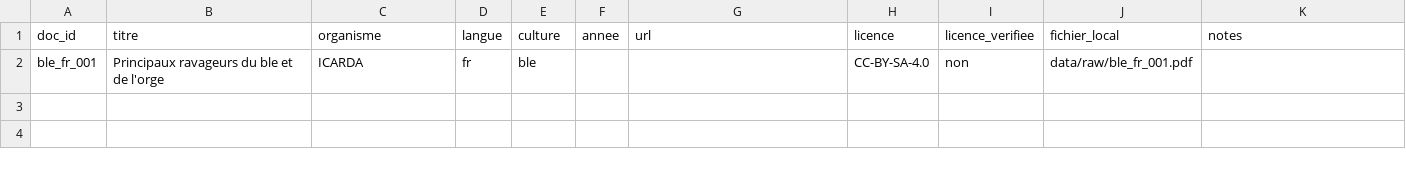
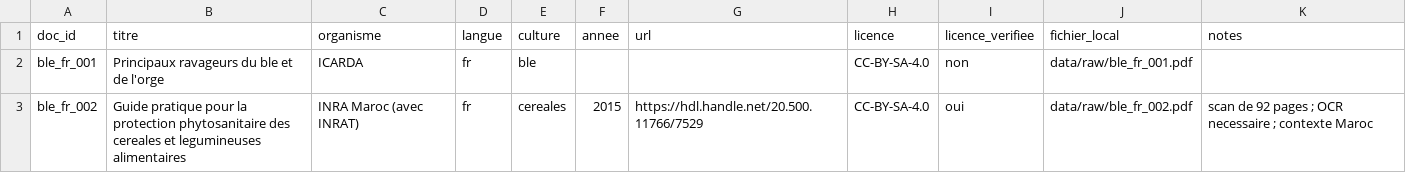
Before and after one commit to AhmedBoudriga/Assistant-agricole-RAG-bilingue-fran-ais-arabe-pour-l-olivier-et-le-bl-, a CSV file: data/sources.csv, drawn as a sheet.

Commit message:
Extraction du texte avec repli OCR (Tesseract)

```diff
--- a/data/sources.csv
+++ b/data/sources.csv
@@ -2 +2,2 @@ doc_id,titre,organisme,langue,culture,annee,url,licence,licence_verifiee,fichier
 ble_fr_001,Principaux ravageurs du ble et de l'orge,ICARDA,fr,ble,,,CC-BY-SA-4.0,non,data/raw/ble_fr_001.pdf,
+ble_fr_002,Guide pratique pour la protection phytosanitaire des cereales et legumineuses alimentaires,INRA Maroc (avec INRAT),fr,cereales,2015,https://hdl.handle.net/20.500.11766/7529,CC-BY-SA-4.0,oui,data/raw/ble_fr_002.pdf,scan de 92 pages ; OCR necessaire ; contexte Maroc
```
Also changed, not shown: 3 other files.
